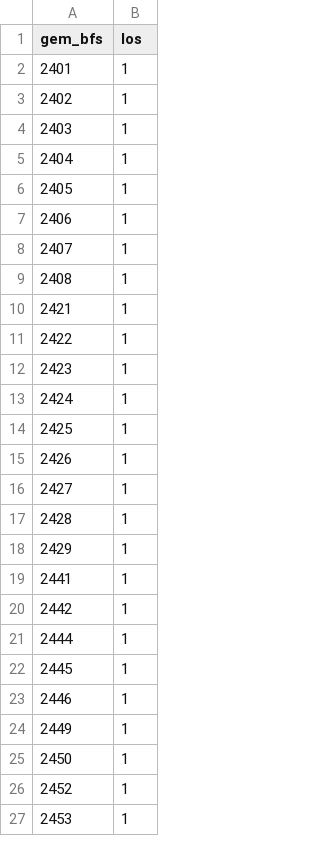
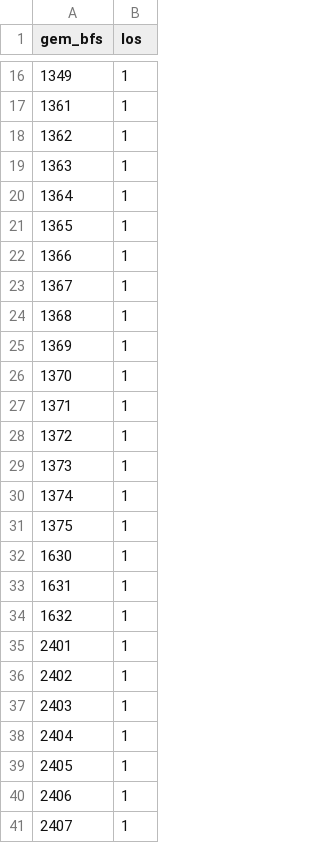
Before and after one commit to edigonzales-archiv/av_avdpool_ch, a CSV file: whitelist/gem_ch.csv, drawn as a sheet; only a part is shown, gaps mark what is left out; the shorter side is filled out with more unchanged rows; the diff covers the shown part only.

```diff
--- a/whitelist/gem_ch.csv
+++ b/whitelist/gem_ch.csv
@@ -2 +16,20 @@
+1349,1
+1361,1
+1362,1
+1363,1
+1364,1
+1365,1
+1366,1
+1367,1
+1368,1
+1369,1
+1370,1
+1371,1
+1372,1
+1373,1
+1374,1
+1375,1
+1630,1
+1631,1
+1632,1
 2401,1
```
Also changed, not shown: 14 added rows and 3 moved rows elsewhere in this file, 13 other files.
